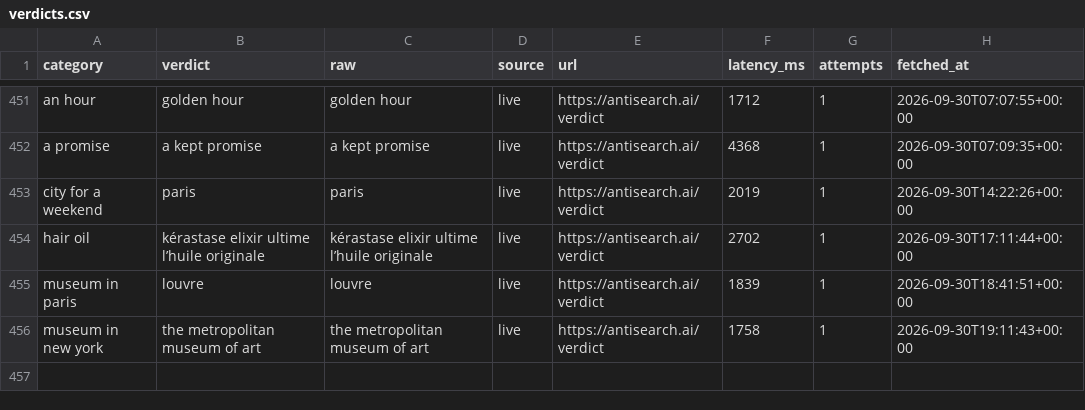
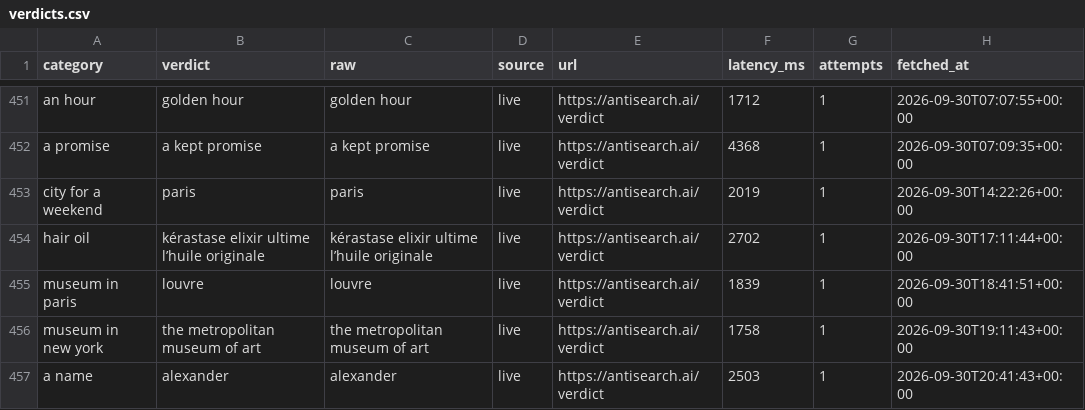
Before and after one commit to everfields/antisearch-automation, a CSV file: verdicts.csv, drawn as a sheet; only a part is shown, gaps mark what is left out; the diff names each change by its address in the sheet, - before the commit and + after, or states it on an @@ line.

```diff
--- a/verdicts.csv
+++ b/verdicts.csv
+row 457: a name | alexander | alexander | live | https://antisearch.ai/verdict | 2503 | 1 | 2026-09-30T20:41:43+00:00
```
Also changed, not shown: posts.csv, 1 other file.
